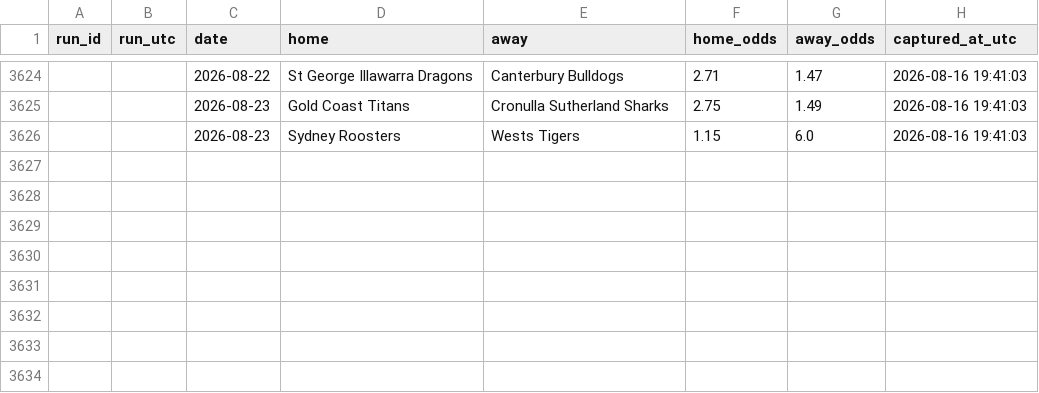
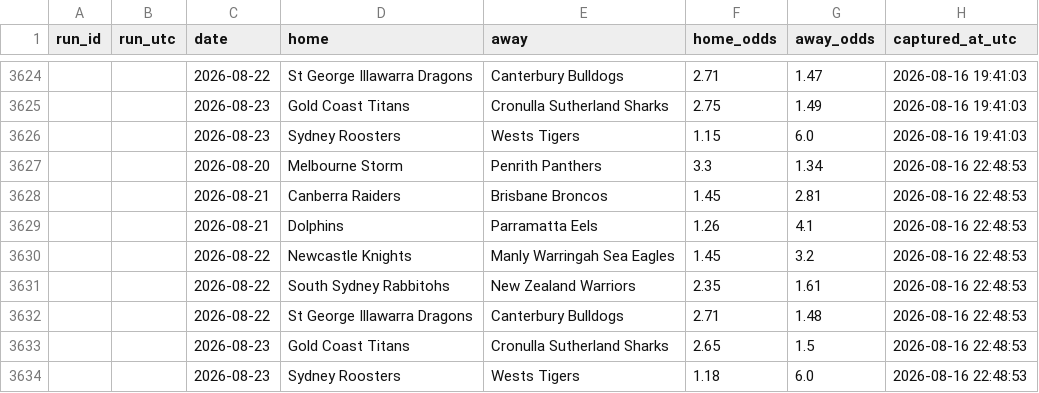
Before and after one commit to Rossdavo/nrl-ai-predictor, a CSV file: odds_history.csv, drawn as a sheet; only a part is shown, gaps mark what is left out; the diff names each change by its address in the sheet, - before the commit and + after, or states it on an @@ line.

```diff
--- a/odds_history.csv
+++ b/odds_history.csv
+row 3627:  |  | 2026-08-20 | Melbourne Storm | Penrith Panthers | 3.3 | 1.34 | 2026-08-16 22:48:53
+row 3628:  |  | 2026-08-21 | Canberra Raiders | Brisbane Broncos | 1.45 | 2.81 | 2026-08-16 22:48:53
+row 3629:  |  | 2026-08-21 | Dolphins | Parramatta Eels | 1.26 | 4.1 | 2026-08-16 22:48:53
+row 3630:  |  | 2026-08-22 | Newcastle Knights | Manly Warringah Sea Eagles | 1.45 | 3.2 | 2026-08-16 22:48:53
+row 3631:  |  | 2026-08-22 | South Sydney Rabbitohs | New Zealand Warriors | 2.35 | 1.61 | 2026-08-16 22:48:53
+row 3632:  |  | 2026-08-22 | St George Illawarra Dragons | Canterbury Bulldogs | 2.71 | 1.48 | 2026-08-16 22:48:53
+row 3633:  |  | 2026-08-23 | Gold Coast Titans | Cronulla Sutherland Sharks | 2.65 | 1.5 | 2026-08-16 22:48:53
+row 3634:  |  | 2026-08-23 | Sydney Roosters | Wests Tigers | 1.18 | 6.0 | 2026-08-16 22:48:53
```
Also changed, not shown: accuracy.csv, latest_completed_round.csv, 5 other files.
